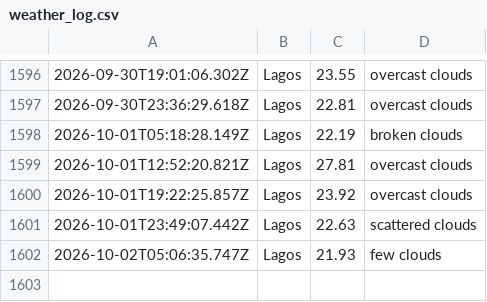
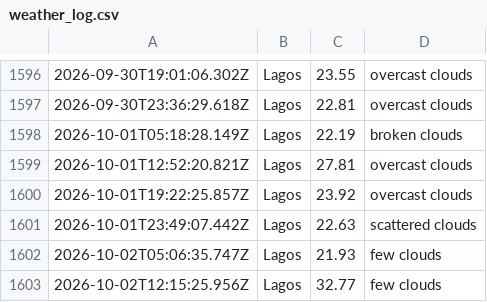
Before and after one commit to Obiuno/waether-api, a CSV file: data/weather_log.csv, drawn as a sheet; only a part is shown, gaps mark what is left out; the diff names each change by its address in the sheet, - before the commit and + after, or states it on an @@ line.

```diff
--- a/data/weather_log.csv
+++ b/data/weather_log.csv
+row 1603: 2026-10-02T12:15:25.956Z | Lagos | 32.77 | few clouds
```
Also changed, not shown: 1 other file.
